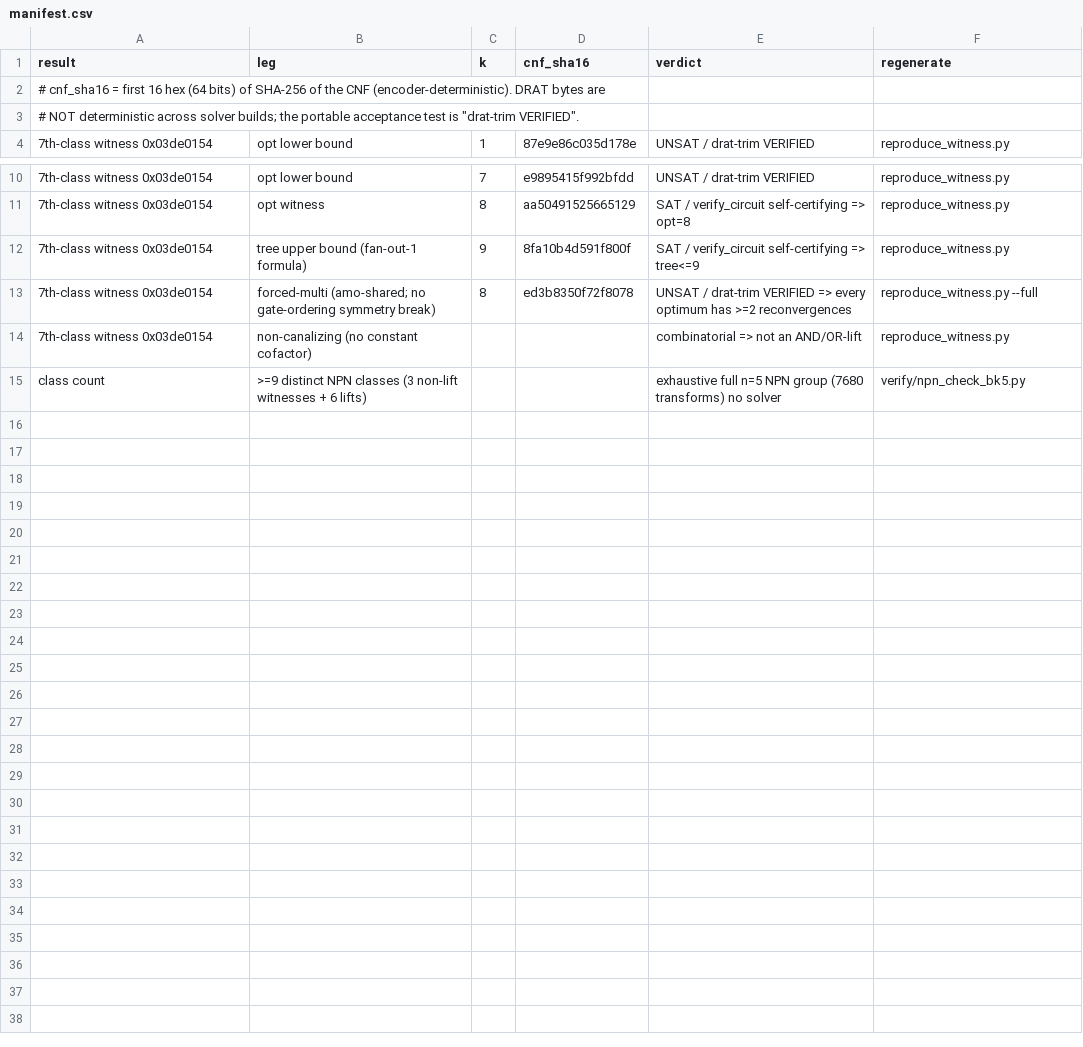
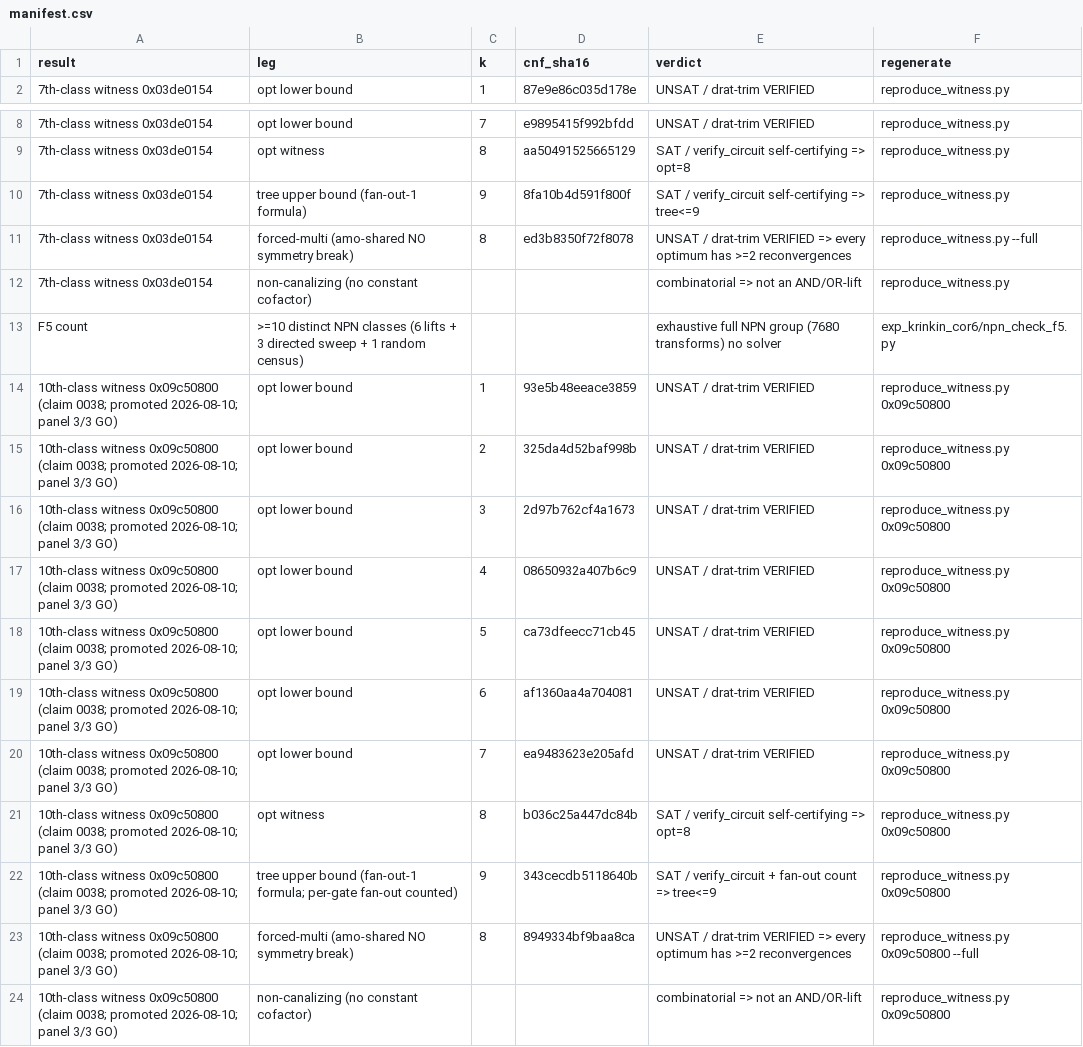
Before and after one commit to totobusnello/unit-gap-artefacts, a CSV file: theorem7/verify/manifest.csv, drawn as a sheet; only a part is shown, gaps mark what is left out.

Commit message:
theorem7: tenth class, the density caveat, and generation instead of hand-assembly
The count at n=5 is now **at least ten** distinct NPN classes, and the tenth is the interesting one:
six are AND-lifts of the n=4 base, three came from a directed sweep on one family, and one fell out
of a random census of 14,466 truth tables. `verify/npn_check_f5.py` prints the count decomposed that
way, because existence-by-construction and existence-by-accident are evidence of different kinds and
a bare "10" hides which is which.

The previous version of this bundle said the tenth class was a "candidate ... deliberately excluded
from the count", waiting on a promotion rule that had already been satisfied — so it understated the
result. At the same time it quoted "roughly 1 in 14,466 sampled functions" with no caveat, which
overstated the evidence: that sampler is deliberately biased toward sparse tables, so the figure is a
YIELD, not a density. Both are fixed, and VERIFY.md now separates what was measured from what it
suggests — 40 uniform samples produced 39 undecided and one `opt > 8`, so zero were confirmed in
`opt <= 8`, and the "tractable tail" reading is labelled as a hypothesis rather than a finding.

What else changed, and why it matters to a reader:

* `reproduce_witness.py` serves all five documented commands again — the four non-lift n=5 witnesses
  and the n=4 Lift base. The n=4 case had been silently building a FIVE-variable instance labelled
  `n4`, because the encoder module kept its own `N=5`; the dimension is now explicit.
* the tree leg actually counts per-gate fan-out, which VERIFY.md and the manifest had been claiming
  while the code only re-simulated the truth table.
* the four technotes VERIFY.md references are included (they were cited and absent), as are the raw
  CSVs behind the sampling measurement.
* `manifest.csv` parses as CSV again (an unescaped comma had been splitting eleven rows).

This bundle is now GENERATED from the development tree rather than assembled by hand, which is what
kept it drifting: hand-assembly is also how the neutral-naming policy had leaked. Nine automated
gates run before anything can be published, including one that executes the reproduction script and
one that fails if any reference in VERIFY.md does not exist here.

Reviewed adversarially by four independent model families across two rounds; the first round was
NO-GO by two of them and every finding is closed.

```diff
--- a/theorem7/verify/manifest.csv
+++ b/theorem7/verify/manifest.csv
@@ -1,4 +1,2 @@
 result,leg,k,cnf_sha16,verdict,regenerate
-# cnf_sha16 = first 16 hex (64 bits) of SHA-256 of the CNF (encoder-deterministic). DRAT bytes are
-# NOT deterministic across solver builds; the portable acceptance test is "drat-trim VERIFIED".
 7th-class witness 0x03de0154,opt lower bound,1,87e9e86c035d178e,UNSAT / drat-trim VERIFIED,reproduce_witness.py
@@ -12,4 +10,15 @@ result,leg,k,cnf_sha16,verdict,regenerate
 7th-class witness 0x03de0154,tree upper bound (fan-out-1 formula),9,8fa10b4d591f800f,SAT / verify_circuit self-certifying => tree<=9,reproduce_witness.py
-7th-class witness 0x03de0154,forced-multi (amo-shared; no gate-ordering symmetry break),8,ed3b8350f72f8078,UNSAT / drat-trim VERIFIED => every optimum has >=2 reconvergences,reproduce_witness.py --full
+7th-class witness 0x03de0154,forced-multi (amo-shared NO symmetry break),8,ed3b8350f72f8078,UNSAT / drat-trim VERIFIED => every optimum has >=2 reconvergences,reproduce_witness.py --full
 7th-class witness 0x03de0154,non-canalizing (no constant cofactor),,,combinatorial => not an AND/OR-lift,reproduce_witness.py
-class count,>=9 distinct NPN classes (3 non-lift witnesses + 6 lifts),,,exhaustive full n=5 NPN group (7680 transforms) no solver,verify/npn_check_bk5.py
+F5 count,>=10 distinct NPN classes (6 lifts + 3 directed sweep + 1 random census),,,exhaustive full NPN group (7680 transforms) no solver,exp_krinkin_cor6/npn_check_f5.py
+10th-class witness 0x09c50800 (claim 0038; promoted 2026-08-10; panel 3/3 GO),opt lower bound,1,93e5b48eeace3859,UNSAT / drat-trim VERIFIED,reproduce_witness.py 0x09c50800
+10th-class witness 0x09c50800 (claim 0038; promoted 2026-08-10; panel 3/3 GO),opt lower bound,2,325da4d52baf998b,UNSAT / drat-trim VERIFIED,reproduce_witness.py 0x09c50800
+10th-class witness 0x09c50800 (claim 0038; promoted 2026-08-10; panel 3/3 GO),opt lower bound,3,2d97b762cf4a1673,UNSAT / drat-trim VERIFIED,reproduce_witness.py 0x09c50800
+10th-class witness 0x09c50800 (claim 0038; promoted 2026-08-10; panel 3/3 GO),opt lower bound,4,08650932a407b6c9,UNSAT / drat-trim VERIFIED,reproduce_witness.py 0x09c50800
+10th-class witness 0x09c50800 (claim 0038; promoted 2026-08-10; panel 3/3 GO),opt lower bound,5,ca73dfeecc71cb45,UNSAT / drat-trim VERIFIED,reproduce_witness.py 0x09c50800
+10th-class witness 0x09c50800 (claim 0038; promoted 2026-08-10; panel 3/3 GO),opt lower bound,6,af1360aa4a704081,UNSAT / drat-trim VERIFIED,reproduce_witness.py 0x09c50800
+10th-class witness 0x09c50800 (claim 0038; promoted 2026-08-10; panel 3/3 GO),opt lower bound,7,ea9483623e205afd,UNSAT / drat-trim VERIFIED,reproduce_witness.py 0x09c50800
+10th-class witness 0x09c50800 (claim 0038; promoted 2026-08-10; panel 3/3 GO),opt witness,8,b036c25a447dc84b,SAT / verify_circuit self-certifying => opt=8,reproduce_witness.py 0x09c50800
+10th-class witness 0x09c50800 (claim 0038; promoted 2026-08-10; panel 3/3 GO),tree upper bound (fan-out-1 formula; per-gate fan-out counted),9,343cecdb5118640b,SAT / verify_circuit + fan-out count => tree<=9,reproduce_witness.py 0x09c50800
+10th-class witness 0x09c50800 (claim 0038; promoted 2026-08-10; panel 3/3 GO),forced-multi (amo-shared NO symmetry break),8,8949334bf9baa8ca,UNSAT / drat-trim VERIFIED => every optimum has >=2 reconvergences,reproduce_witness.py 0x09c50800 --full
+10th-class witness 0x09c50800 (claim 0038; promoted 2026-08-10; panel 3/3 GO),non-canalizing (no constant cofactor),,,combinatorial => not an AND/OR-lift,reproduce_witness.py 0x09c50800
```
Also changed, not shown: 26 other files.
